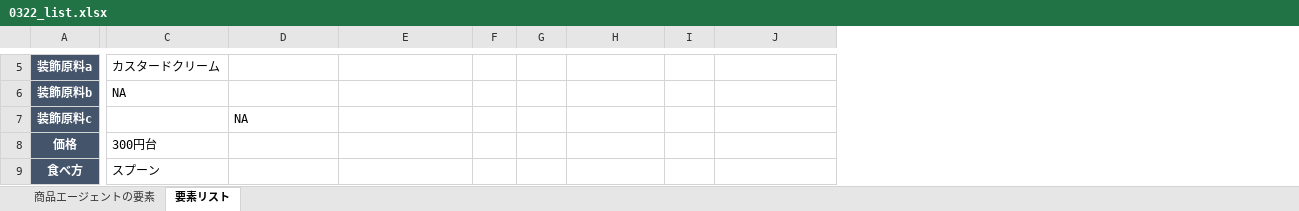
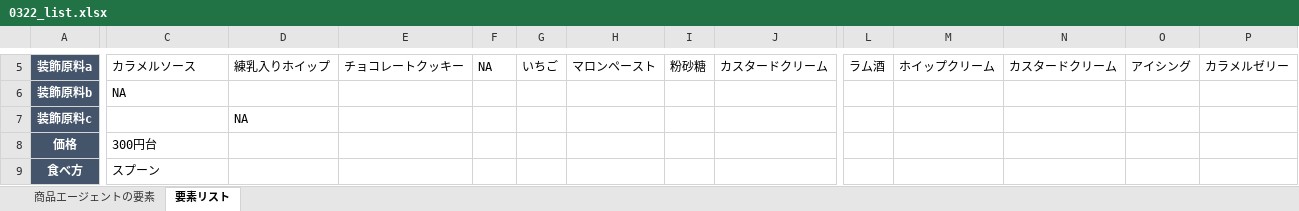
Before and after one commit to YuA-hit/DotsToCode, an Excel workbook: new_product_development/0322_list.xlsx, sheet 要素リスト, drawn as a sheet; only a part is shown, gaps mark what is left out; values as stored, in another font and other column widths than the file's, no borders; the diff covers the shown part only; the diff names each change by its address in the sheet, - before the commit and + after, or states it on an @@ line.

```diff
--- a/new_product_development/0322_list.xlsx (sheet 要素リスト)
+++ b/new_product_development/0322_list.xlsx (sheet 要素リスト)
+column L, row 5: ラム酒
+column M, row 5: ホイップクリーム
+column N, row 5: カスタードクリーム
+column O, row 5: アイシング
+column P, row 5: カラメルゼリー
-C5: カスタードクリーム
+C5: カラメルソース
-D5: (empty)
+D5: 練乳入りホイップ
-E5: (empty)
+E5: チョコレートクッキー
-F5: (empty)
+F5: NA
-G5: (empty)
+G5: いちご
-H5: (empty)
+H5: マロンペースト
-I5: (empty)
+I5: 粉砂糖
-J5: (empty)
+J5: カスタードクリーム
```
Also changed, not shown: 20 edited cells elsewhere in this sheet, 1 other file.
